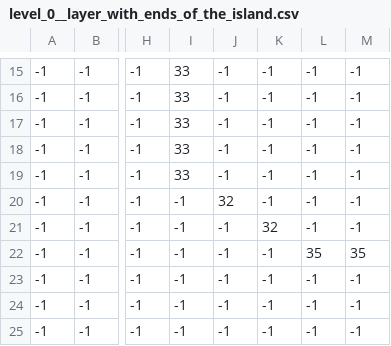
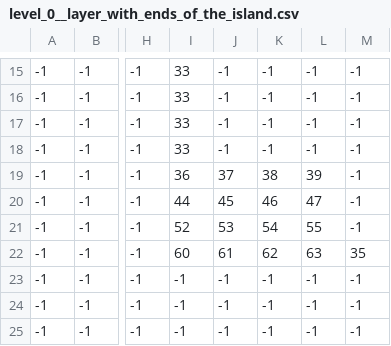
Before and after one commit to AyurDondokov/Game_on_python, a CSV file: levels_data/levels/0/level_0__layer_with_ends_of_the_island.csv, drawn as a sheet; only a part is shown, gaps mark what is left out; the diff names each change by its address in the sheet, - before the commit and + after, or states it on an @@ line.

```diff
--- a/levels_data/levels/0/level_0__layer_with_ends_of_the_island.csv
+++ b/levels_data/levels/0/level_0__layer_with_ends_of_the_island.csv
-I19: 33
+I19: 36
-J19: -1
+J19: 37
-K19: -1
+K19: 38
-L19: -1
+L19: 39
-I20: -1
+I20: 44
-J20: 32
+J20: 45
-K20: -1
+K20: 46
-L20: -1
+L20: 47
-I21: -1
+I21: 52
-J21: -1
+J21: 53
-K21: 32
+K21: 54
-L21: -1
+L21: 55
-I22: -1
+I22: 60
-J22: -1
+J22: 61
-K22: -1
+K22: 62
-L22: 35
+L22: 63
```
Also changed, not shown: 9 other files.
